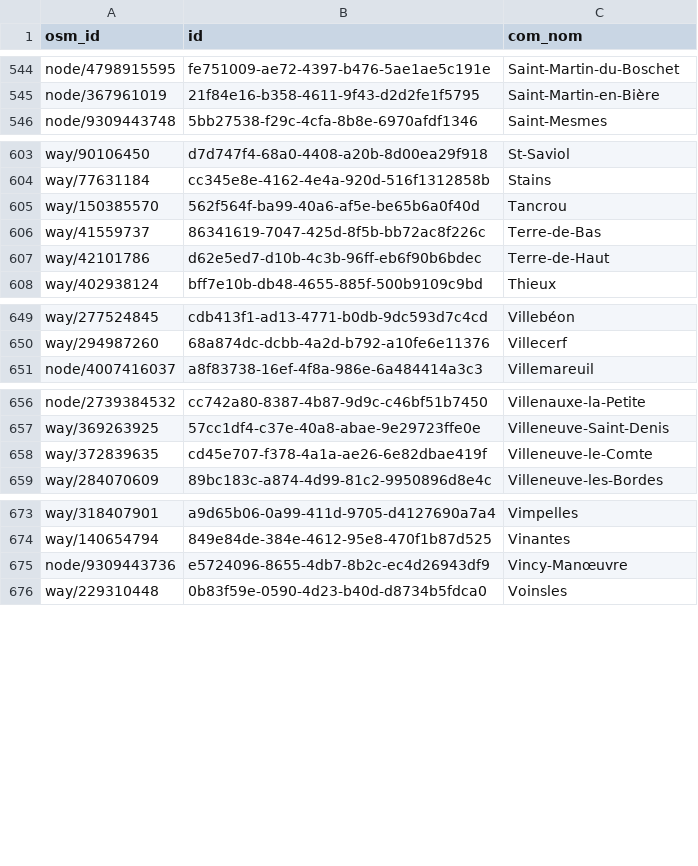
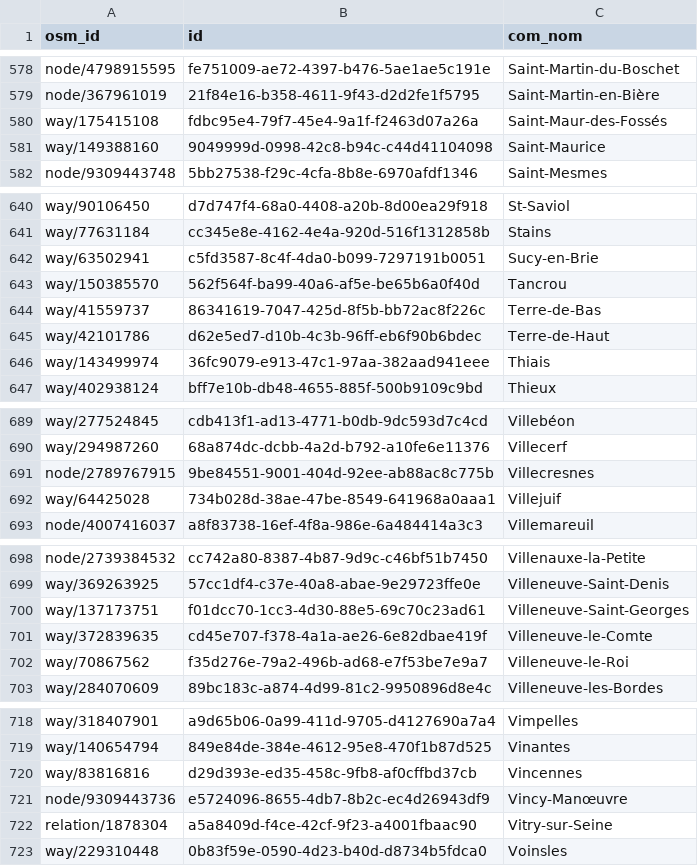
Before and after one commit to nlehuby/sepuqu, a CSV file: focus.csv, drawn as a sheet; only a part is shown, gaps mark what is left out; the diff covers the shown part only; the diff names each change by its address in the sheet, - before the commit and + after, or states it on an @@ line.

```diff
--- a/focus.csv
+++ b/focus.csv
+row 580: way/175415108 | fdbc95e4-79f7-45e4-9a1f-f2463d07a26a | Saint-Maur-des-Fossés
+row 581: way/149388160 | 9049999d-0998-42c8-b94c-c44d41104098 | Saint-Maurice
+row 642: way/63502941 | c5fd3587-8c4f-4da0-b099-7297191b0051 | Sucy-en-Brie
+row 646: way/143499974 | 36fc9079-e913-47c1-97aa-382aad941eee | Thiais
+row 691: node/2789767915 | 9be84551-9001-404d-92ee-ab88ac8c775b | Villecresnes
+row 692: way/64425028 | 734b028d-38ae-47be-8549-641968a0aaa1 | Villejuif
+row 700: way/137173751 | f01dcc70-1cc3-4d30-88e5-69c70c23ad61 | Villeneuve-Saint-Georges
+row 702: way/70867562 | f35d276e-79a2-496b-ad68-e7f53be7e9a7 | Villeneuve-le-Roi
+row 720: way/83816816 | d29d393e-ed35-458c-9fb8-af0cffbd37cb | Vincennes
+row 722: relation/1878304 | a5a8409d-f4ce-42cf-9f23-a4001fbaac90 | Vitry-sur-Seine
```
Also changed, not shown: 37 added rows and 2 moved rows elsewhere in this file.
